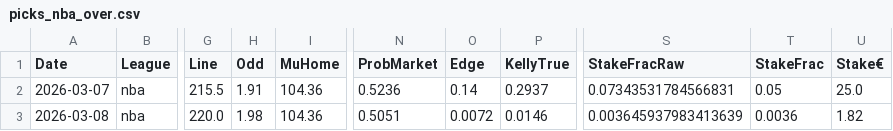
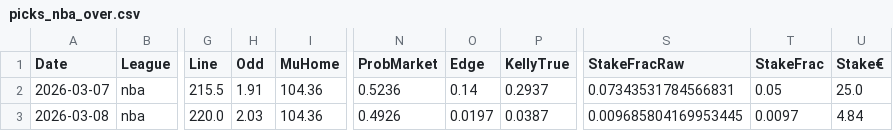
Before and after one commit to jorgepita/apostas-over-futebol, a CSV file: picks_nba_over.csv, drawn as a sheet; only a part is shown, gaps mark what is left out; the diff names each change by its address in the sheet, - before the commit and + after, or states it on an @@ line.

Commit message:
Update picks_nba_over.csv (2026-03-07T06:00:07.274384+00:00)

```diff
--- a/picks_nba_over.csv
+++ b/picks_nba_over.csv
-H3 (Odd): 1.98
+H3 (Odd): 2.03
-N3 (ProbMarket): 0.5051
+N3 (ProbMarket): 0.4926
-O3 (Edge): 0.0072
+O3 (Edge): 0.0197
-P3 (KellyTrue): 0.0146
+P3 (KellyTrue): 0.0387
-S3 (StakeFracRaw): 0.003645937983413639
+S3 (StakeFracRaw): 0.009685804169953445
-T3 (StakeFrac): 0.0036
+T3 (StakeFrac): 0.0097
-U3 (Stake€): 1.82
+U3 (Stake€): 4.84
```
